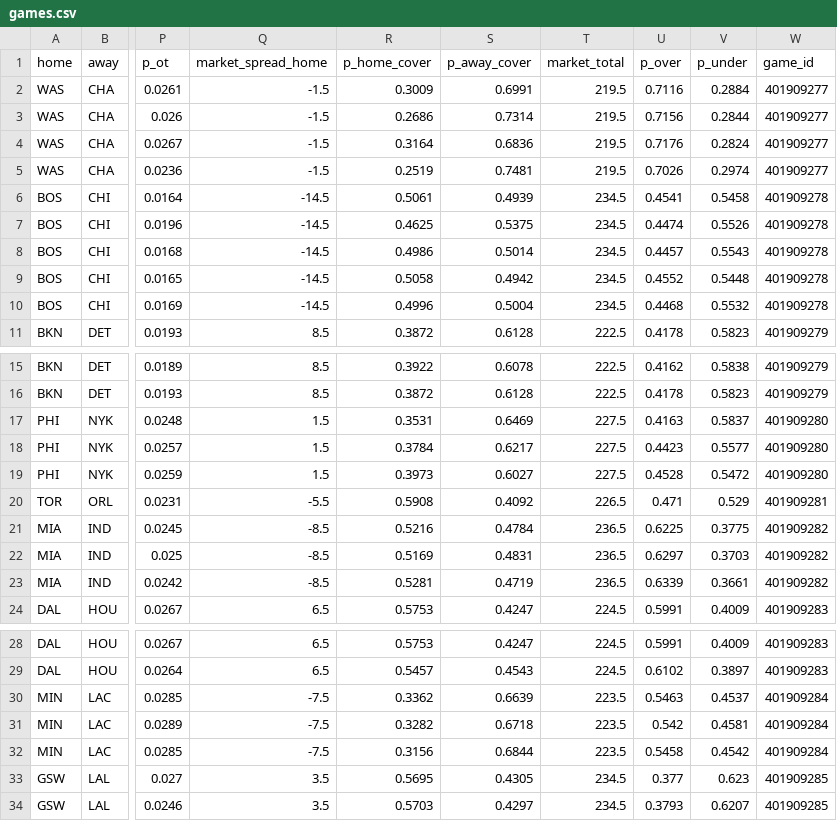
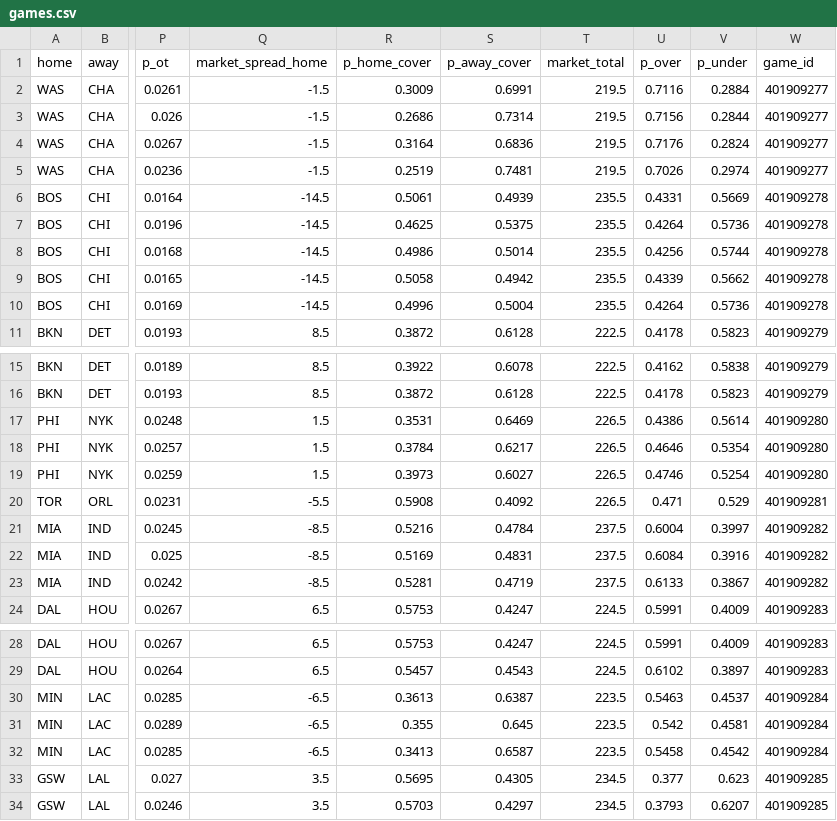
Before and after one commit to shreyaslamba2004-svg/NBA, a CSV file: output/2026-10-30/games.csv, drawn as a sheet; only a part is shown, gaps mark what is left out; the diff names each change by its address in the sheet, - before the commit and + after, or states it on an @@ line.

```diff
--- a/output/2026-10-30/games.csv
+++ b/output/2026-10-30/games.csv
-T6:T10 (market_total): 234.5
+T6:T10 (market_total): 235.5
-U6 (p_over): 0.4541
+U6 (p_over): 0.4331
-V6 (p_under): 0.5458
+V6 (p_under): 0.5669
-U7 (p_over): 0.4474
+U7 (p_over): 0.4264
-V7 (p_under): 0.5526
+V7 (p_under): 0.5736
-U8 (p_over): 0.4457
+U8 (p_over): 0.4256
-V8 (p_under): 0.5543
+V8 (p_under): 0.5744
-U9 (p_over): 0.4552
+U9 (p_over): 0.4339
-V9 (p_under): 0.5448
+V9 (p_under): 0.5662
-U10 (p_over): 0.4468
+U10 (p_over): 0.4264
-V10 (p_under): 0.5532
+V10 (p_under): 0.5736
-T17:T19 (market_total): 227.5
+T17:T19 (market_total): 226.5
-U17 (p_over): 0.4163
+U17 (p_over): 0.4386
-V17 (p_under): 0.5837
+V17 (p_under): 0.5614
-U18 (p_over): 0.4423
+U18 (p_over): 0.4646
-V18 (p_under): 0.5577
+V18 (p_under): 0.5354
-U19 (p_over): 0.4528
+U19 (p_over): 0.4746
-V19 (p_under): 0.5472
+V19 (p_under): 0.5254
-T21:T23 (market_total): 236.5
+T21:T23 (market_total): 237.5
-U21 (p_over): 0.6225
+U21 (p_over): 0.6004
-V21 (p_under): 0.3775
+V21 (p_under): 0.3997
-U22 (p_over): 0.6297
+U22 (p_over): 0.6084
-V22 (p_under): 0.3703
+V22 (p_under): 0.3916
-U23 (p_over): 0.6339
+U23 (p_over): 0.6133
-V23 (p_under): 0.3661
+V23 (p_under): 0.3867
-Q30:Q32 (market_spread_home): -7.5
+Q30:Q32 (market_spread_home): -6.5
-R30 (p_home_cover): 0.3362
+R30 (p_home_cover): 0.3613
-S30 (p_away_cover): 0.6639
+S30 (p_away_cover): 0.6387
-R31 (p_home_cover): 0.3282
+R31 (p_home_cover): 0.355
-S31 (p_away_cover): 0.6718
+S31 (p_away_cover): 0.645
-R32 (p_home_cover): 0.3156
+R32 (p_home_cover): 0.3413
-S32 (p_away_cover): 0.6844
+S32 (p_away_cover): 0.6587
```
Also changed, not shown: output/2026-10-30/edges.csv, output/2026-10-30/lines.csv, 6 other files.
